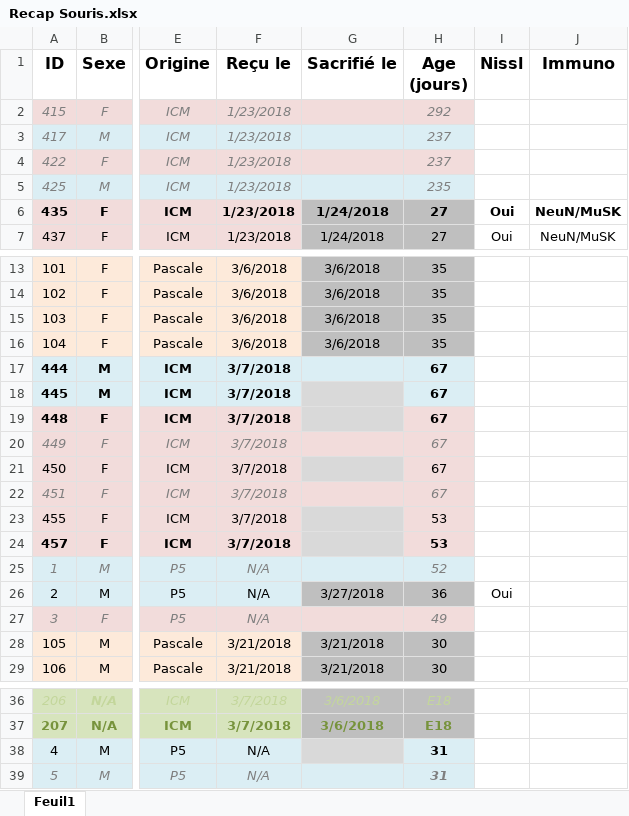
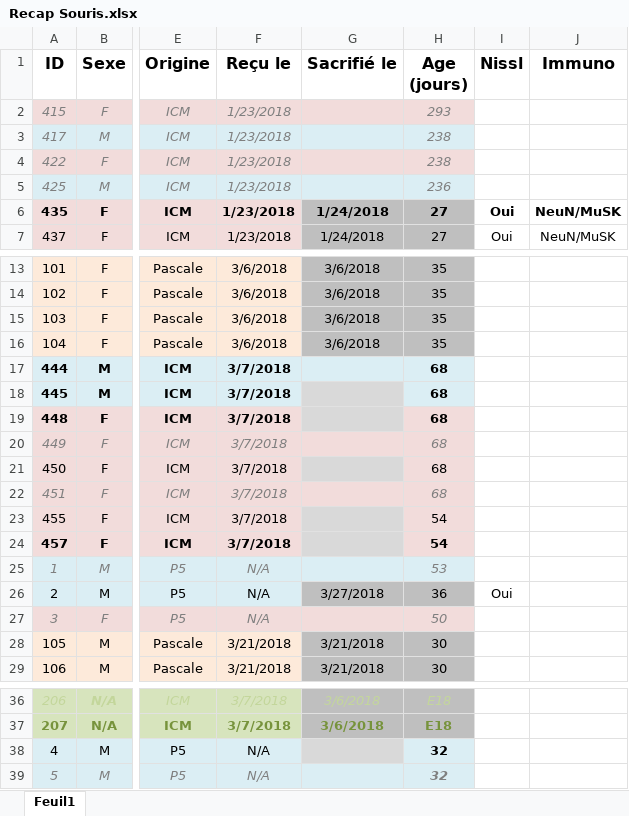
Before and after one commit to FlorentKl/rapport-m2, an Excel workbook: Recap Souris.xlsx, sheet Feuil1, drawn as a sheet; only a part is shown, gaps mark what is left out; values as stored, in another font and other column widths than the file's, no borders; conditional formats not drawn; the diff names each change by its address in the sheet, - before the commit and + after, or states it on an @@ line.

```diff
--- a/Recap Souris.xlsx (sheet Feuil1)
+++ b/Recap Souris.xlsx (sheet Feuil1)
-H2 (Age (jours)): 292
+H2 (Age (jours)): 293
-H3:H4 (Age (jours)): 237
+H3:H4 (Age (jours)): 238
-H5 (Age (jours)): 235
+H5 (Age (jours)): 236
-H17:H22 (Age (jours)): 67
+H17:H22 (Age (jours)): 68
-H23:H24 (Age (jours)): 53
+H23:H24 (Age (jours)): 54
-H25 (Age (jours)): 52
+H25 (Age (jours)): 53
-H27 (Age (jours)): 49
+H27 (Age (jours)): 50
-H38:H39 (Age (jours)): 31
+H38:H39 (Age (jours)): 32
```
Also changed, not shown: 7 other files.
